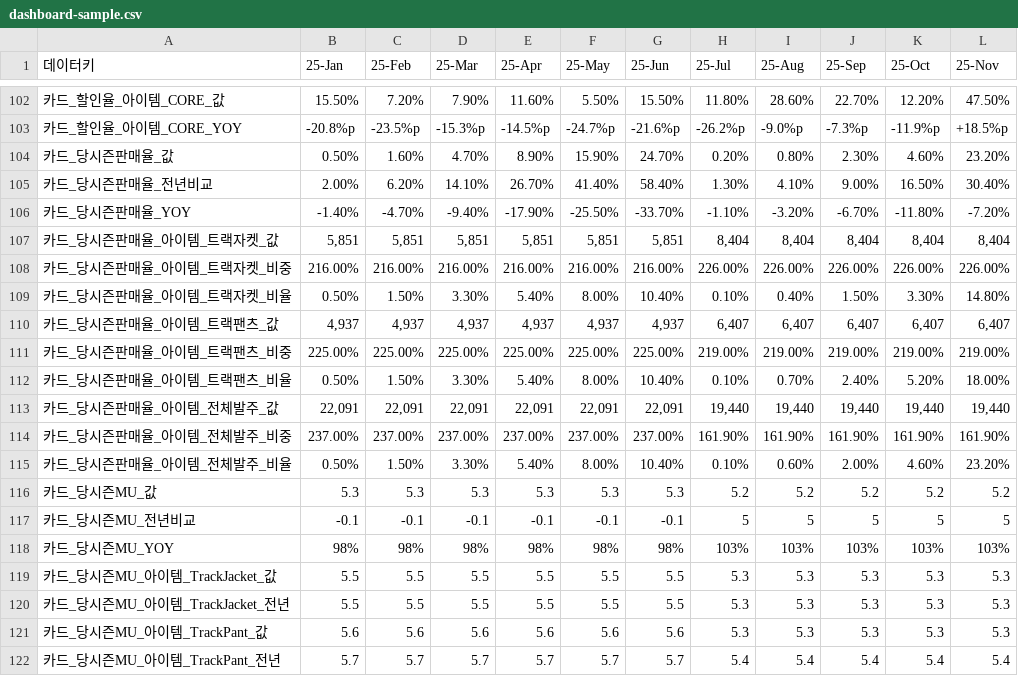
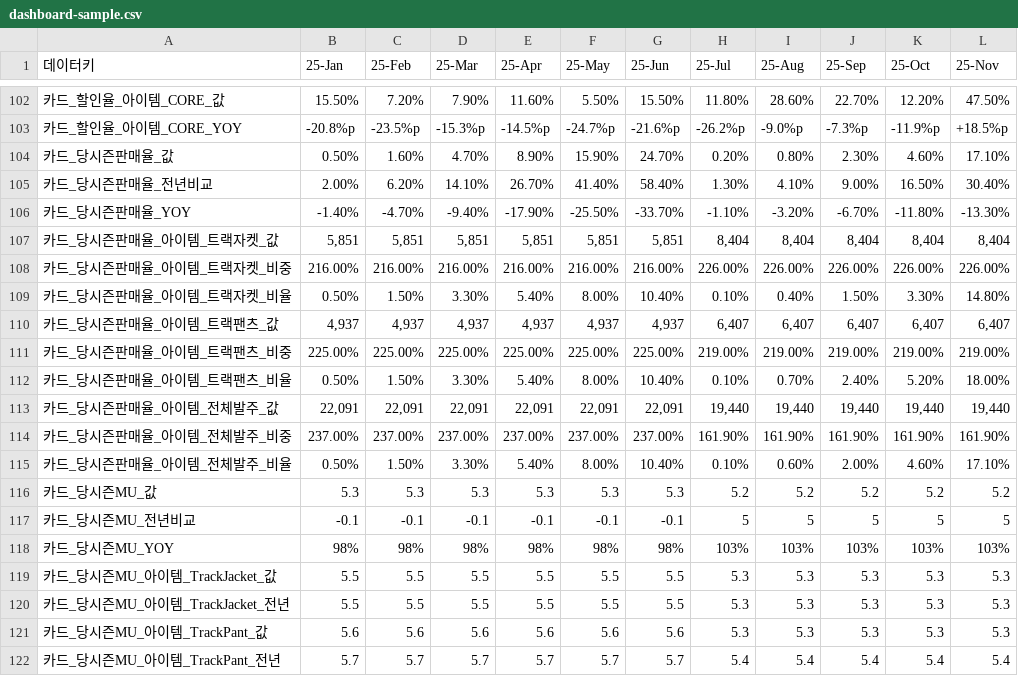
Before and after one commit to kyeongsoo88/New_stodashboard, a CSV file: frontend/public/data/dashboard-sample.csv, drawn as a sheet; only a part is shown, gaps mark what is left out.

```diff
--- a/frontend/public/data/dashboard-sample.csv
+++ b/frontend/public/data/dashboard-sample.csv
@@ -103,5 +103,5 @@
 카드_할인율_아이템_CORE_YOY,-20.8%p,-23.5%p,-15.3%p,-14.5%p,-24.7%p,-21.6%p,-26.2%p,-9.0%p,-7.3%p,-11.9%p,+18.5%p
-카드_당시즌판매율_값,0.50%,1.60%,4.70%,8.90%,15.90%,24.70%,0.20%,0.80%,2.30%,4.60%,23.20%
+카드_당시즌판매율_값,0.50%,1.60%,4.70%,8.90%,15.90%,24.70%,0.20%,0.80%,2.30%,4.60%,17.10%
 카드_당시즌판매율_전년비교,2.00%,6.20%,14.10%,26.70%,41.40%,58.40%,1.30%,4.10%,9.00%,16.50%,30.40%
-카드_당시즌판매율_YOY,-1.40%,-4.70%,-9.40%,-17.90%,-25.50%,-33.70%,-1.10%,-3.20%,-6.70%,-11.80%,-7.20%
+카드_당시즌판매율_YOY,-1.40%,-4.70%,-9.40%,-17.90%,-25.50%,-33.70%,-1.10%,-3.20%,-6.70%,-11.80%,-13.30%
 카드_당시즌판매율_아이템_트랙자켓_값,"5,851","5,851","5,851","5,851","5,851","5,851","8,404","8,404","8,404","8,404","8,404"
@@ -114,3 +114,3 @@
 카드_당시즌판매율_아이템_전체발주_비중,237.00%,237.00%,237.00%,237.00%,237.00%,237.00%,161.90%,161.90%,161.90%,161.90%,161.90%
-카드_당시즌판매율_아이템_전체발주_비율,0.50%,1.50%,3.30%,5.40%,8.00%,10.40%,0.10%,0.60%,2.00%,4.60%,23.20%
+카드_당시즌판매율_아이템_전체발주_비율,0.50%,1.50%,3.30%,5.40%,8.00%,10.40%,0.10%,0.60%,2.00%,4.60%,17.10%
 카드_당시즌MU_값,5.3,5.3,5.3,5.3,5.3,5.3,5.2,5.2,5.2,5.2,5.2
```
Also changed, not shown: frontend/public/data/dashboard-summary.csv.
